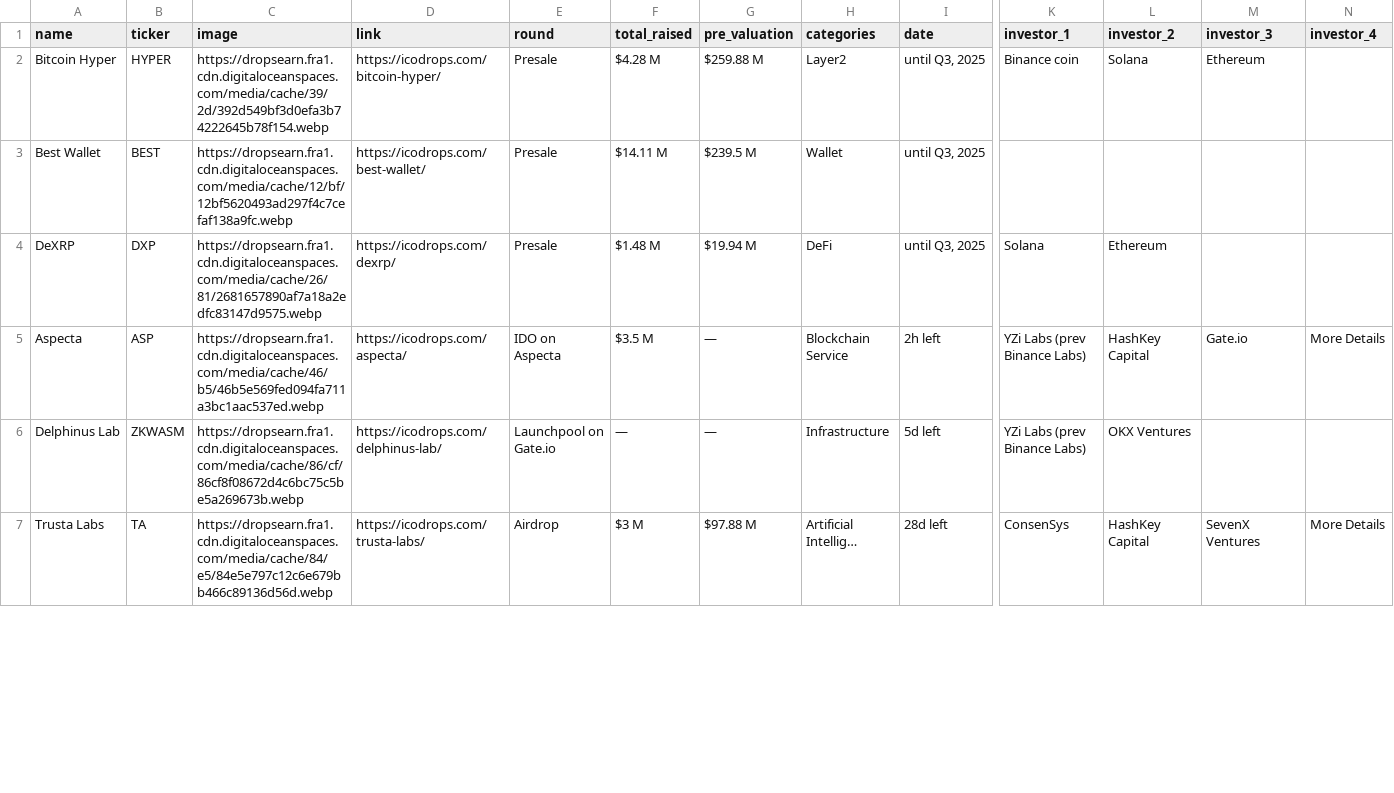
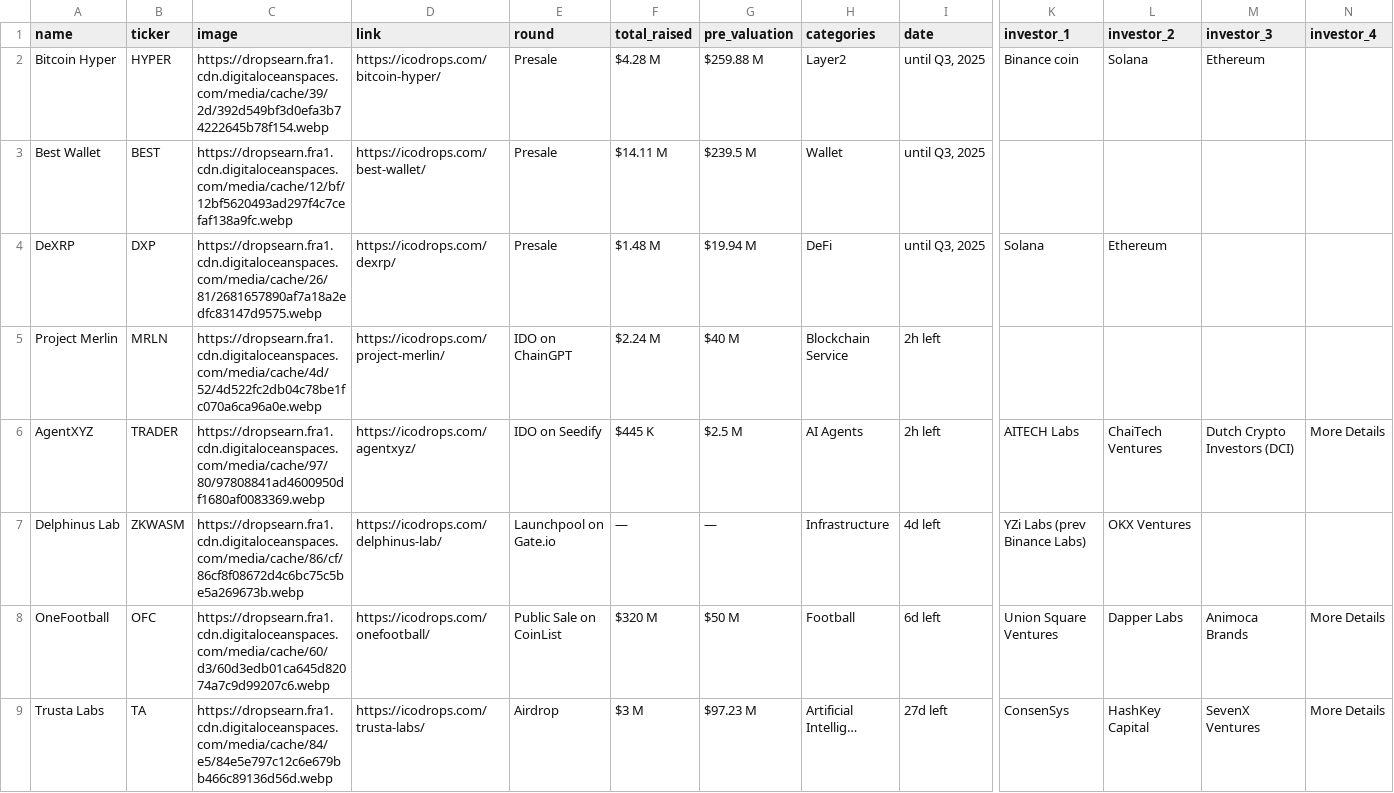
Before and after one commit to rfrm-dao/ICO-IDO-Dashboard, a CSV file: active.csv, drawn as a sheet; only a part is shown, gaps mark what is left out; removed rows and columns are numbered as before the commit, all else as after; rows hold the shown columns only; the diff covers the shown part only; the diff names each change by its address in the sheet, - before the commit and + after, or states it on an @@ line.

```diff
--- a/active.csv
+++ b/active.csv
-row 5: Aspecta | ASP | https://dropsearn.fra1.cdn.digitaloceanspaces.com/media/cache/46/b5/46b5e569fed094fa711a3bc1aac537ed.webp | https://icodrops.com/aspecta/ | IDO on Aspecta | $3.5 M | — | Blockchain Service | 2h left | YZi Labs (prev Binance Labs) | HashKey Capital | Gate.io | More Details
+row 5: Project Merlin | MRLN | https://dropsearn.fra1.cdn.digitaloceanspaces.com/media/cache/4d/52/4d522fc2db04c78be1fc070a6ca96a0e.webp | https://icodrops.com/project-merlin/ | IDO on ChainGPT | $2.24 M | $40 M | Blockchain Service | 2h left
+row 6: AgentXYZ | TRADER | https://dropsearn.fra1.cdn.digitaloceanspaces.com/media/cache/97/80/97808841ad4600950df1680af0083369.webp | https://icodrops.com/agentxyz/ | IDO on Seedify | $445 K | $2.5 M | AI Agents | 2h left | AITECH Labs | ChaiTech Ventures | Dutch Crypto Investors (DCI) | More Details
-I7 (date): 5d left
+I7 (date): 4d left
+row 8: OneFootball | OFC | https://dropsearn.fra1.cdn.digitaloceanspaces.com/media/cache/60/d3/60d3edb01ca645d82074a7c9d99207c6.webp | https://icodrops.com/onefootball/ | Public Sale on CoinList | $320 M | $50 M | Football | 6d left | Union Square Ventures | Dapper Labs | Animoca Brands | More Details
-G9 (pre_valuation): $97.88 M
+G9 (pre_valuation): $97.23 M
-I9 (date): 28d left
+I9 (date): 27d left
```
Also changed, not shown: 1 added row, 1 removed row and 58 edited cells elsewhere in this file, upcoming.csv.
